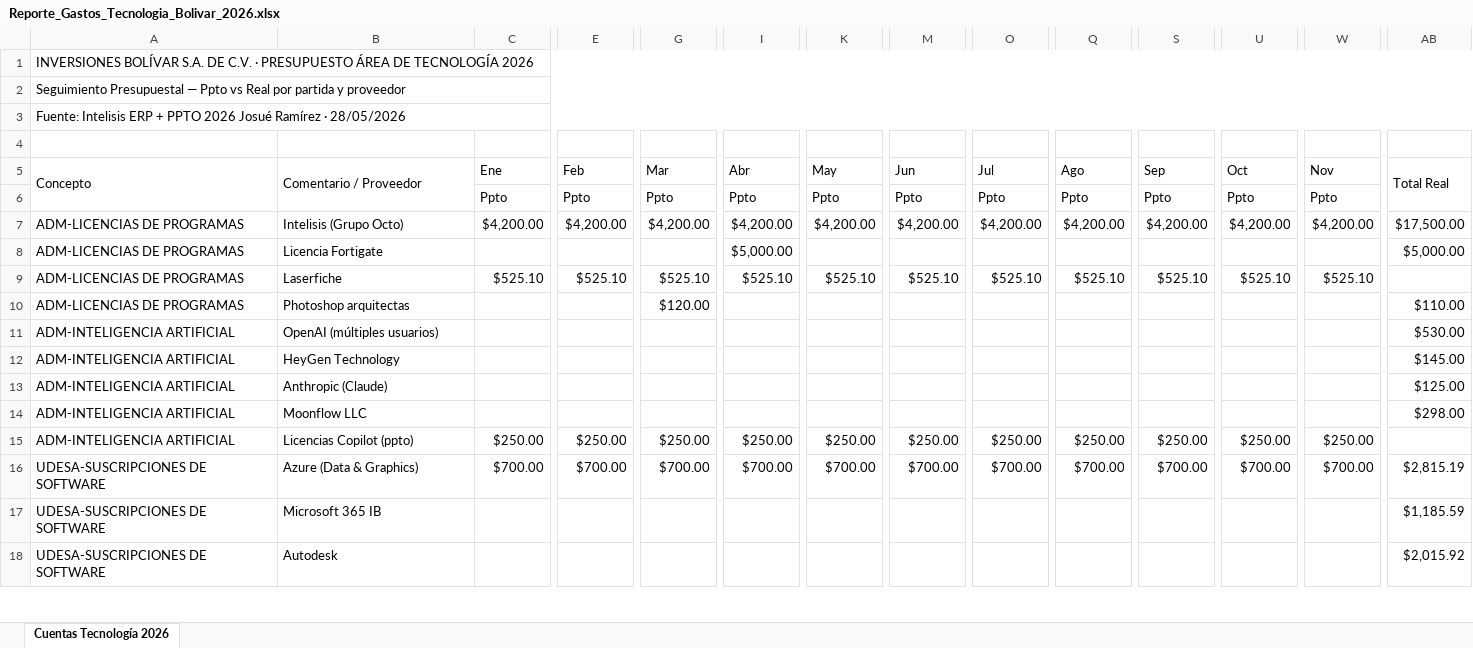
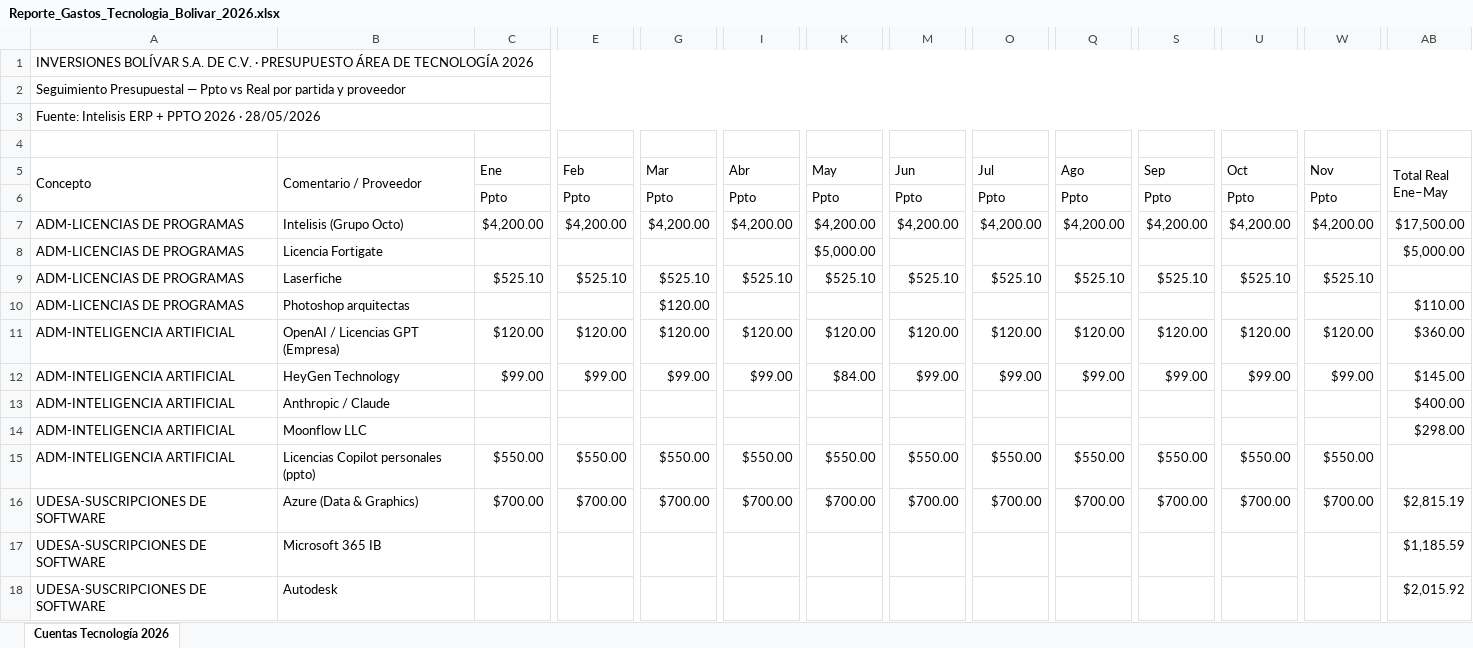
Before and after one commit to bermudezjose2004-crypto/presupuesto-tecnologia-bolivar-2026, an Excel workbook: Reporte_Gastos_Tecnologia_Bolivar_2026.xlsx, sheet Cuentas Tecnología 2026, drawn as a sheet; only a part is shown, gaps mark what is left out; values as stored, in another font and other column widths than the file's, no cell formats; removed rows and columns are numbered as before the commit, all else as after; rows hold the shown columns only; the diff covers the shown part only; the diff names each change by its address in the sheet, - before the commit and + after, or states it on an @@ line.

```diff
--- a/Reporte_Gastos_Tecnologia_Bolivar_2026.xlsx (sheet Cuentas Tecnología 2026)
+++ b/Reporte_Gastos_Tecnologia_Bolivar_2026.xlsx (sheet Cuentas Tecnología 2026)
-A3 (Concepto): …PPTO 2026 Josué Ramírez · 28/05/2026
+A3 (Concepto): …PPTO 2026 · 28/05/2026
-AB5: Total Real
+AB5: Total Real Ene–May
-I8 (Abr): $5,000.00
+I8 (Abr): (empty)
-K8 (May): (empty)
+K8 (May): $5,000.00
-row 11: ADM-INTELIGENCIA ARTIFICIAL | OpenAI (múltiples usuarios) |  |  |  |  |  |  |  |  |  |  |  | $530.00
+row 11: ADM-INTELIGENCIA ARTIFICIAL | OpenAI / Licencias GPT (Empresa) | $120.00 | $120.00 | $120.00 | $120.00 | $120.00 | $120.00 | $120.00 | $120.00 | $120.00 | $120.00 | $120.00 | $360.00
-C12 (Ene): (empty)
+C12 (Ene): $99.00
-E12 (Feb): (empty)
+E12 (Feb): $99.00
-G12 (Mar): (empty)
+G12 (Mar): $99.00
-I12 (Abr): (empty)
+I12 (Abr): $99.00
-K12 (May): (empty)
+K12 (May): $84.00
-M12 (Jun): (empty)
+M12 (Jun): $99.00
-O12 (Jul): (empty)
+O12 (Jul): $99.00
-Q12 (Ago): (empty)
+Q12 (Ago): $99.00
-S12 (Sep): (empty)
+S12 (Sep): $99.00
-U12 (Oct): (empty)
+U12 (Oct): $99.00
-W12 (Nov): (empty)
+W12 (Nov): $99.00
-row 13: ADM-INTELIGENCIA ARTIFICIAL | Anthropic (Claude) |  |  |  |  |  |  |  |  |  |  |  | $125.00
+row 13: ADM-INTELIGENCIA ARTIFICIAL | Anthropic / Claude |  |  |  |  |  |  |  |  |  |  |  | $400.00
-row 15: ADM-INTELIGENCIA ARTIFICIAL | Licencias Copilot (ppto) | $250.00 | $250.00 | $250.00 | $250.00 | $250.00 | $250.00 | $250.00 | $250.00 | $250.00 | $250.00 | $250.00
+row 15: ADM-INTELIGENCIA ARTIFICIAL | Licencias Copilot personales (ppto) | $550.00 | $550.00 | $550.00 | $550.00 | $550.00 | $550.00 | $550.00 | $550.00 | $550.00 | $550.00 | $550.00
```
Also changed, not shown: 4 added rows, 2 removed rows and 35 edited cells elsewhere in this sheet, cell formats.
